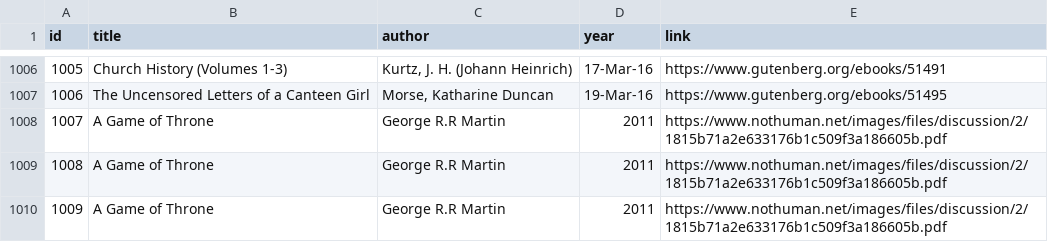
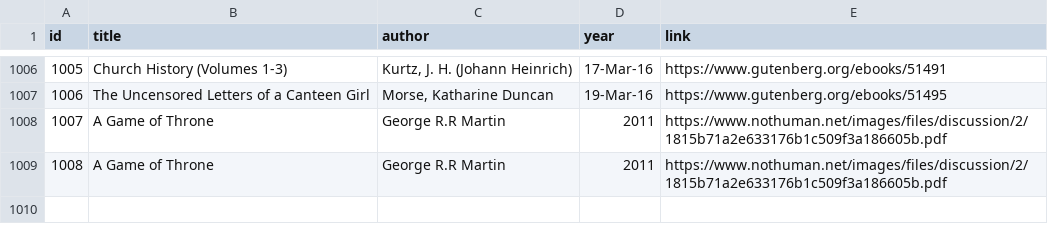
Before and after one commit to minhducubc97/Web-API, a CSV file: data/classics.csv, drawn as a sheet; only a part is shown, gaps mark what is left out.

```diff
--- a/data/classics.csv
+++ b/data/classics.csv
@@ -1009,2 +1009 @@ id,title,author,year,link
 1008,A Game of Throne,George R.R Martin,2011,https://www.nothuman.net/images/files/discussion/2/1815b71a2e633176b1c509f3a186605b.pdf
-1009,A Game of Throne,George R.R Martin,2011,https://www.nothuman.net/images/files/discussion/2/1815b71a2e633176b1c509f3a186605b.pdf
```
Also changed, not shown: 1 other file.
